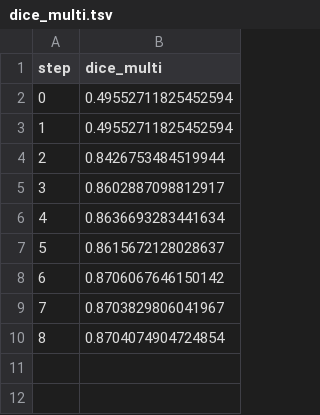
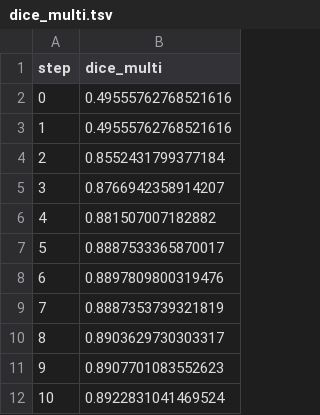
Before and after one commit to iterative/example-get-started-experiments, a TSV file: results/train/plots/metrics/dice_multi.tsv, drawn as a sheet.

```diff
--- a/results/train/plots/metrics/dice_multi.tsv
+++ b/results/train/plots/metrics/dice_multi.tsv
@@ -1,10 +1,12 @@
 step	dice_multi
-0	0.49552711825452594
-1	0.49552711825452594
-2	0.8426753484519944
-3	0.8602887098812917
-4	0.8636693283441634
-5	0.8615672128028637
-6	0.8706067646150142
-7	0.8703829806041967
-8	0.8704074904724854
+0	0.49555762768521616
+1	0.49555762768521616
+2	0.8552431799377184
+3	0.8766942358914207
+4	0.881507007182882
+5	0.8887533365870017
+6	0.8897809800319476
+7	0.8887353739321819
+8	0.8903629730303317
+9	0.8907701083552623
+10	0.8922831041469524
```
Also changed, not shown: results/train/plots/metrics/eval/loss.tsv, results/train/plots/metrics/train/loss.tsv, 19 other files.
